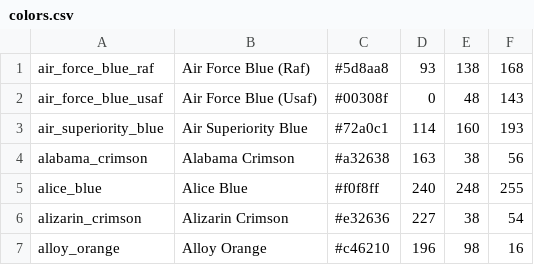
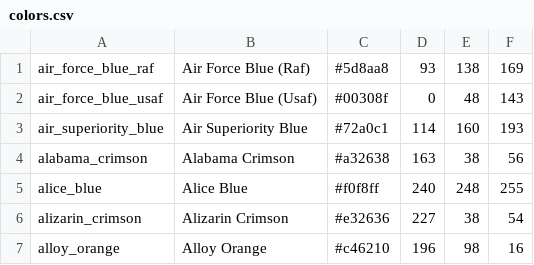
Before and after one commit to amanchamola/color-detection, a CSV file: Color detection/colors.csv, drawn as a sheet; only a part is shown.

Commit message:
Update colors.csv

```diff
--- a/Color detection/colors.csv
+++ b/Color detection/colors.csv
@@ -1,2 +1,2 @@
-air_force_blue_raf,"Air Force Blue (Raf)",#5d8aa8,93,138,168
+air_force_blue_raf,"Air Force Blue (Raf)",#5d8aa8,93,138,169
 air_force_blue_usaf,"Air Force Blue (Usaf)",#00308f,0,48,143
```
